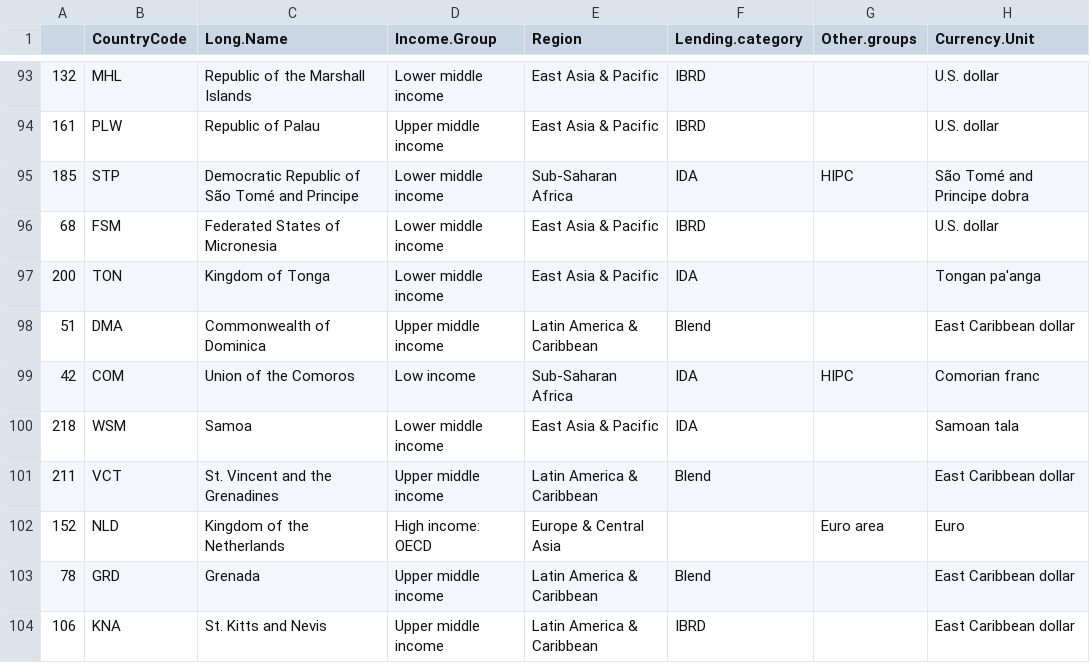
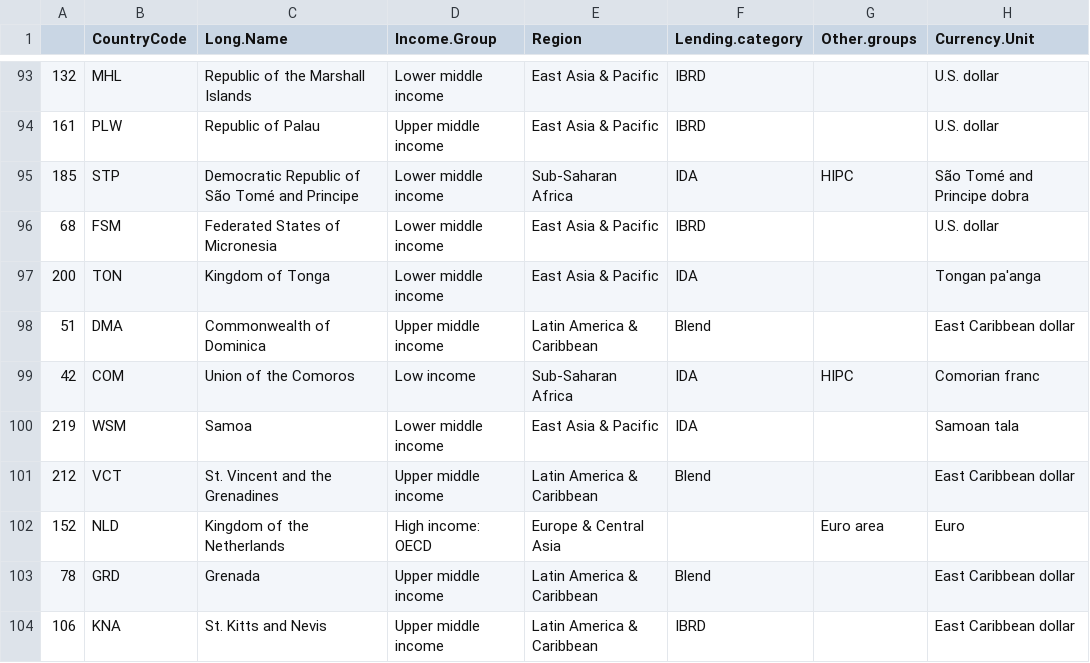
Before and after one commit to agbaca/DDSCase1, a CSV file: sorted.csv, drawn as a sheet; only a part is shown, gaps mark what is left out; the diff covers the shown part only; the diff names each change by its address in the sheet, - before the commit and + after, or states it on an @@ line.

```diff
--- a/sorted.csv
+++ b/sorted.csv
-A100: 218
+A100: 219
-A101: 211
+A101: 212
```
Also changed, not shown: 1 added row and 12 edited cells elsewhere in this file, educgdp.csv, 2 other files.
